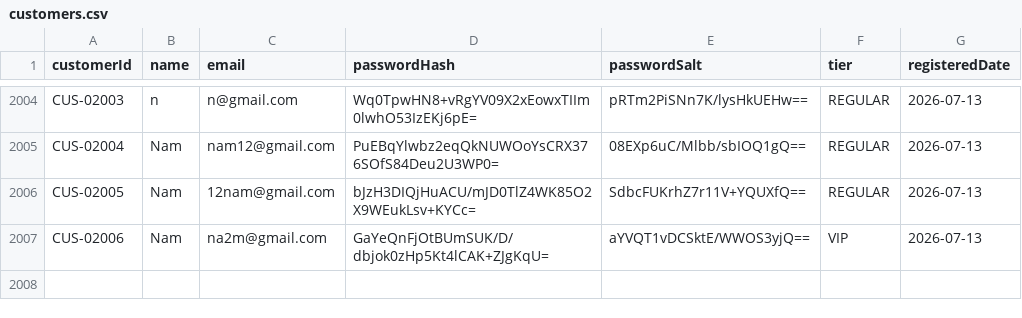
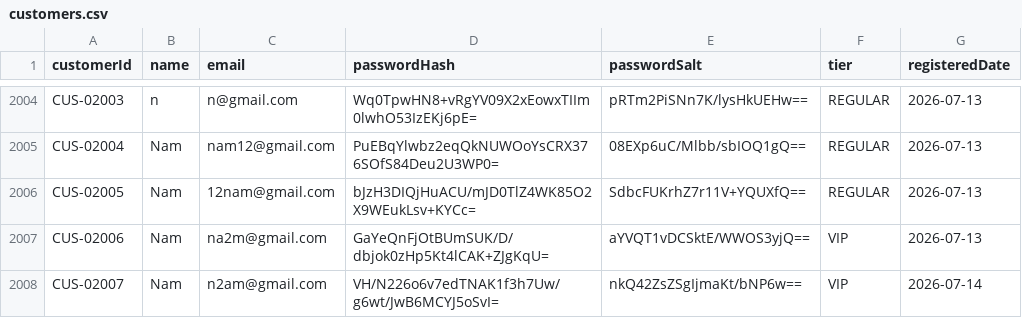
Before and after one commit to Lab1-Lab211/NHOM_3_LAB211_FlashSale, a CSV file: data/customers.csv, drawn as a sheet; only a part is shown, gaps mark what is left out.

```diff
--- a/data/customers.csv
+++ b/data/customers.csv
@@ -2007 +2007,2 @@ CUS-02005,Nam,12nam@gmail.com,bJzH3DIQjHuACU/mJD0TlZ4WK85O2X9WEukLsv+KYCc=,SdbcF
 CUS-02006,Nam,na2m@gmail.com,GaYeQnFjOtBUmSUK/D/dbjok0zHp5Kt4lCAK+ZJgKqU=,aYVQT1vDCSktE/WWOS3yjQ==,VIP,2026-07-13
+CUS-02007,Nam,n2am@gmail.com,VH/N226o6v7edTNAK1f3h7Uw/g6wt/JwB6MCYJ5oSvI=,nkQ42ZsZSgIjmaKt/bNP6w==,VIP,2026-07-14
```
Also changed, not shown: data/flash_items.csv, data/order_details.csv, 4 other files.
